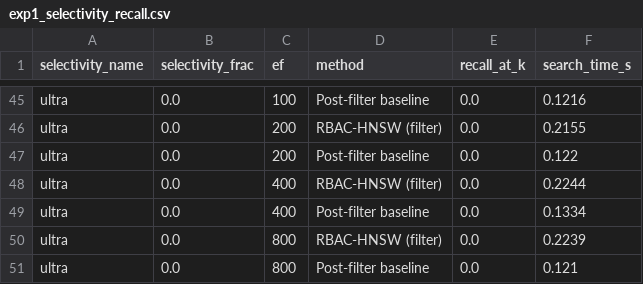
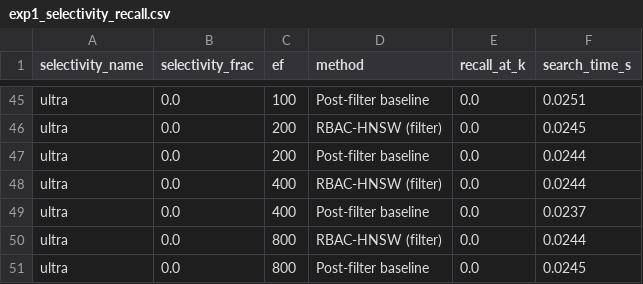
Before and after one commit to patriotsbreeze/Similarity-RBAC, a CSV file: results/exp1_selectivity_recall.csv, drawn as a sheet; only a part is shown, gaps mark what is left out; the diff covers the shown part only; the diff names each change by its address in the sheet, - before the commit and + after, or states it on an @@ line.

```diff
--- a/results/exp1_selectivity_recall.csv
+++ b/results/exp1_selectivity_recall.csv
-F45 (search_time_s): 0.1216
+F45 (search_time_s): 0.0251
-F46 (search_time_s): 0.2155
+F46 (search_time_s): 0.0245
-F47 (search_time_s): 0.122
+F47 (search_time_s): 0.0244
-F48 (search_time_s): 0.2244
+F48 (search_time_s): 0.0244
-F49 (search_time_s): 0.1334
+F49 (search_time_s): 0.0237
-F50 (search_time_s): 0.2239
+F50 (search_time_s): 0.0244
-F51 (search_time_s): 0.121
+F51 (search_time_s): 0.0245
```
Also changed, not shown: 61 edited cells elsewhere in this file, 13 other files.
